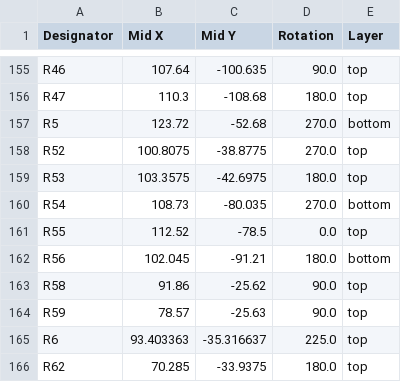
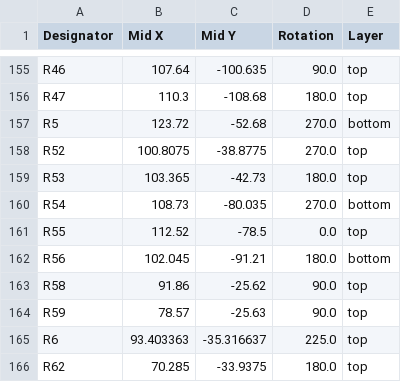
Before and after one commit to Horizon-Avionics/Horizon-H1, a CSV file: flight computer/production/positions.csv, drawn as a sheet; only a part is shown, gaps mark what is left out.

```diff
--- a/flight computer/production/positions.csv
+++ b/flight computer/production/positions.csv
@@ -158,3 +158,3 @@ R5,123.72,-52.68,270.0,bottom
 R52,100.8075,-38.8775,270.0,top
-R53,103.3575,-42.6975,180.0,top
+R53,103.365,-42.73,180.0,top
 R54,108.73,-80.035,270.0,bottom
```
Also changed, not shown: flight computer/production/designators.csv, 20 other files.
